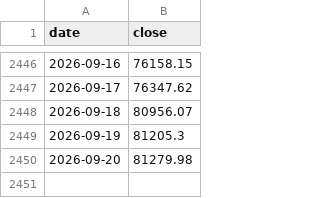
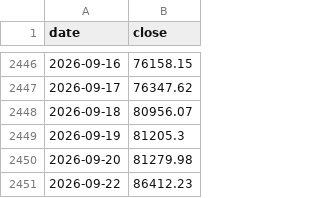
Before and after one commit to theremjak/data, a CSV file: bitcoin_daily_prices.csv, drawn as a sheet; only a part is shown, gaps mark what is left out.

```diff
--- a/bitcoin_daily_prices.csv
+++ b/bitcoin_daily_prices.csv
@@ -2450 +2450,2 @@ date,close
 2026-09-20,81279.98
+2026-09-22,86412.23
```
Also changed, not shown: bitcoin_lstm_forecast_data.csv, 2 other files.
